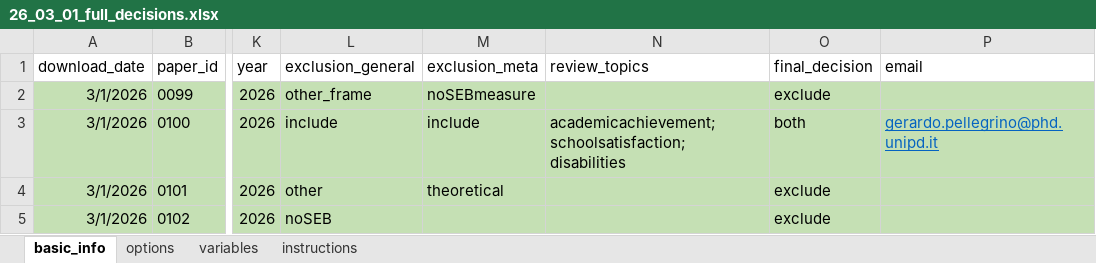
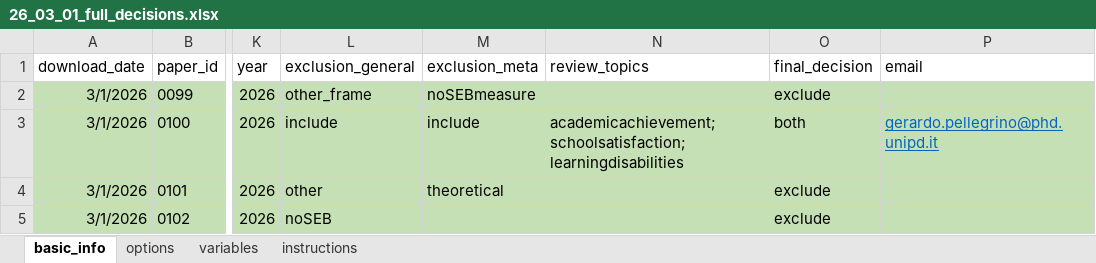
Before and after one commit to feracotommaso/living_SEB_review, an Excel workbook: data/2.full_abstracting/26_03_01_full_decisions.xlsx, sheet basic_info, drawn as a sheet; only a part is shown, gaps mark what is left out; values as stored, in another font and other column widths than the file's, no borders; the diff names each change by its address in the sheet, - before the commit and + after, or states it on an @@ line.

```diff
--- a/data/2.full_abstracting/26_03_01_full_decisions.xlsx (sheet basic_info)
+++ b/data/2.full_abstracting/26_03_01_full_decisions.xlsx (sheet basic_info)
-N3 (review_topics): academicachievement; schoolsatisfaction; disabilities
+N3 (review_topics): academicachievement; schoolsatisfaction; learningdisabilities
```
Also changed, not shown: data/1.abstracting/26_05_01_deduplicated_processed.xlsm, data/2.full_abstracting/25_12_01_fullabstracting.xlsx, 32 other files.
